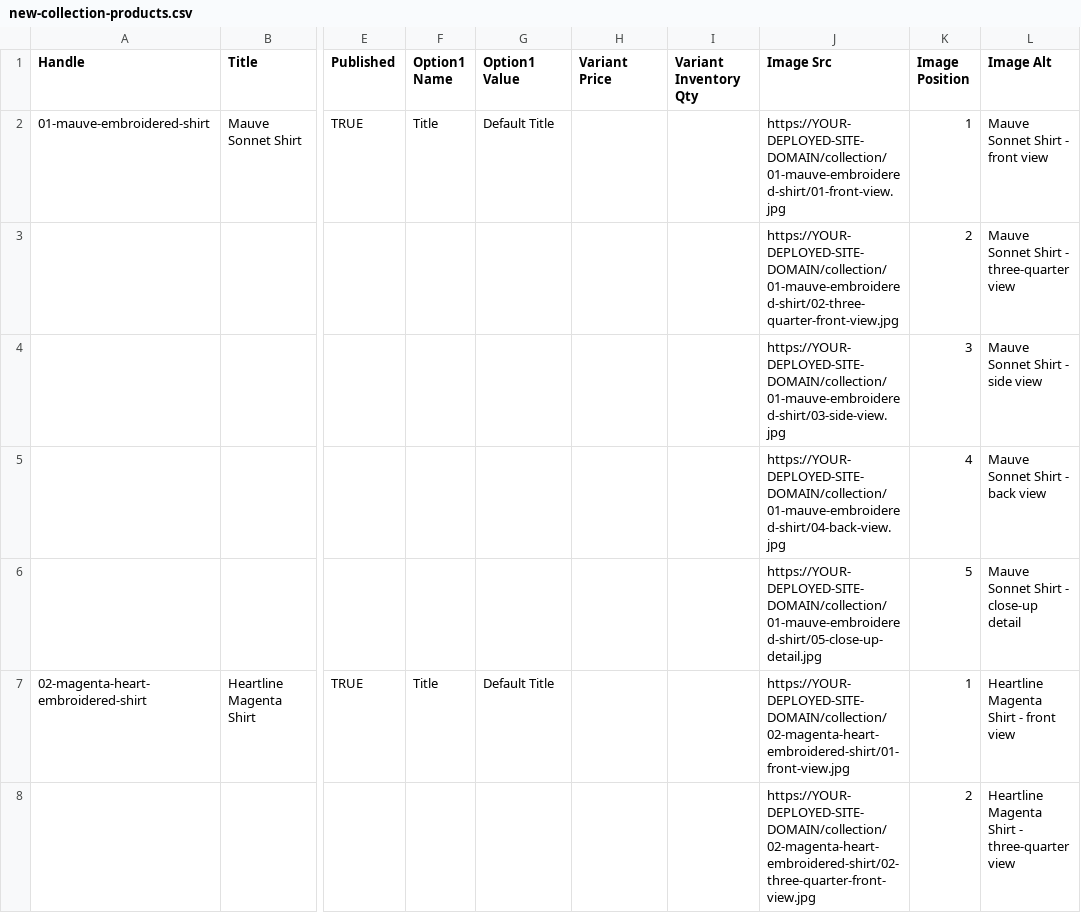
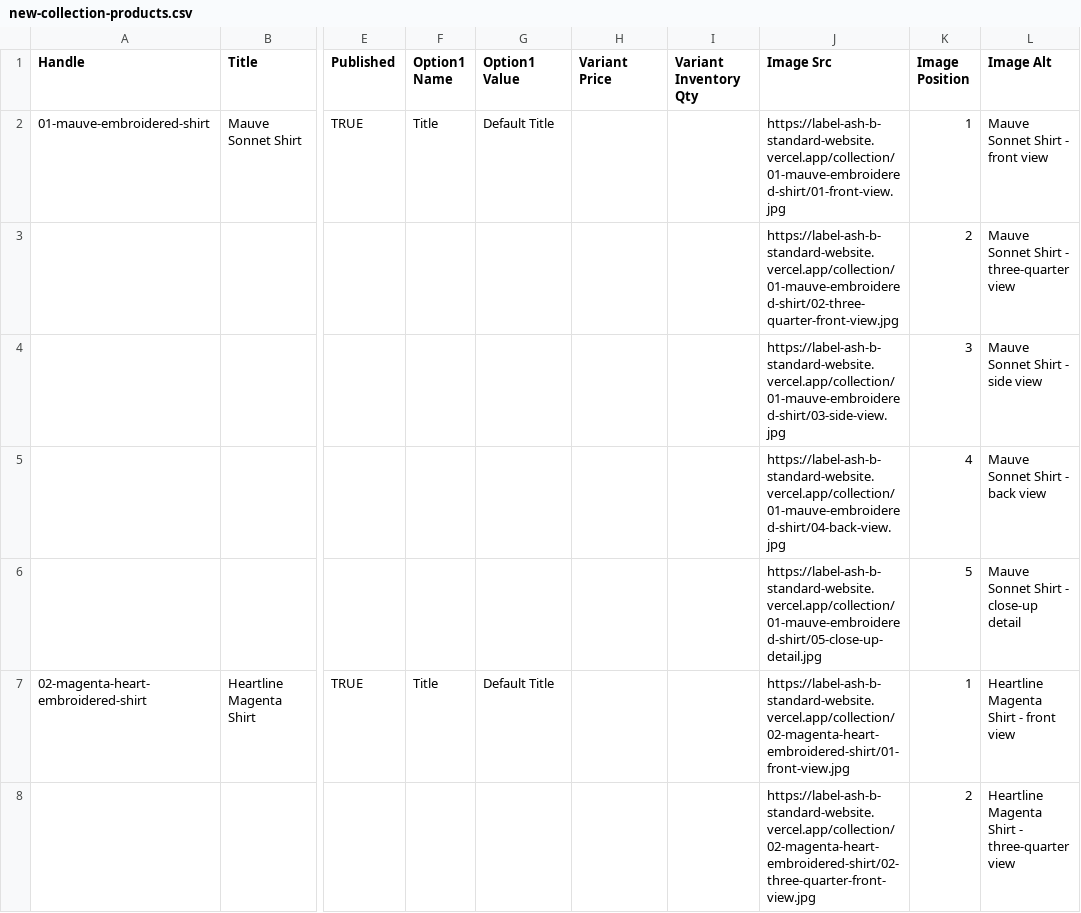
Before and after one commit to kabhika/LabelAshB-StandardWebsite, a CSV file: shopify-import/new-collection-products.csv, drawn as a sheet; only a part is shown, gaps mark what is left out; the diff covers the shown part only; the diff names each change by its address in the sheet, - before the commit and + after, or states it on an @@ line.

Commit message:
Point Shopify import kit image URLs at the live Vercel domain

```diff
--- a/shopify-import/new-collection-products.csv
+++ b/shopify-import/new-collection-products.csv
-J2 (Image Src): https://YOUR-DEPLOYED-SITE-DOMAIN/collection/01-mauve-embroidered-shirt/01-front-view.jpg
+J2 (Image Src): https://label-ash-b-standard-website.vercel.app/collection/01-mauve-embroidered-shirt/01-front-view.jpg
-J3 (Image Src): https://YOUR-DEPLOYED-SITE-DOMAIN/collection/01-mauve-embroidered-shirt/02-three-quarter-front-view.jpg
+J3 (Image Src): https://label-ash-b-standard-website.vercel.app/collection/01-mauve-embroidered-shirt/02-three-quarter-front-view.jpg
-J4 (Image Src): https://YOUR-DEPLOYED-SITE-DOMAIN/collection/01-mauve-embroidered-shirt/03-side-view.jpg
+J4 (Image Src): https://label-ash-b-standard-website.vercel.app/collection/01-mauve-embroidered-shirt/03-side-view.jpg
-J5 (Image Src): https://YOUR-DEPLOYED-SITE-DOMAIN/collection/01-mauve-embroidered-shirt/04-back-view.jpg
+J5 (Image Src): https://label-ash-b-standard-website.vercel.app/collection/01-mauve-embroidered-shirt/04-back-view.jpg
-J6 (Image Src): https://YOUR-DEPLOYED-SITE-DOMAIN/collection/01-mauve-embroidered-shirt/05-close-up-detail.jpg
+J6 (Image Src): https://label-ash-b-standard-website.vercel.app/collection/01-mauve-embroidered-shirt/05-close-up-detail.jpg
-J7 (Image Src): https://YOUR-DEPLOYED-SITE-DOMAIN/collection/02-magenta-heart-embroidered-shirt/01-front-view.jpg
+J7 (Image Src): https://label-ash-b-standard-website.vercel.app/collection/02-magenta-heart-embroidered-shirt/01-front-view.jpg
-J8 (Image Src): https://YOUR-DEPLOYED-SITE-DOMAIN/collection/02-magenta-heart-embroidered-shirt/02-three-quarter-front-view.jpg
+J8 (Image Src): https://label-ash-b-standard-website.vercel.app/collection/02-magenta-heart-embroidered-shirt/02-three-quarter-front-view.jpg
```
Also changed, not shown: 83 edited cells elsewhere in this file, 1 other file.
